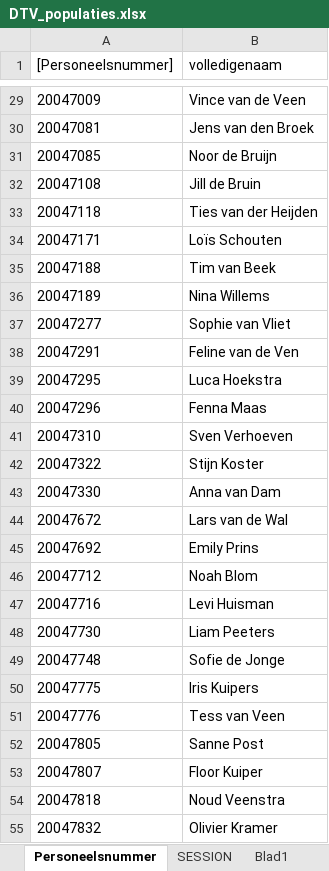
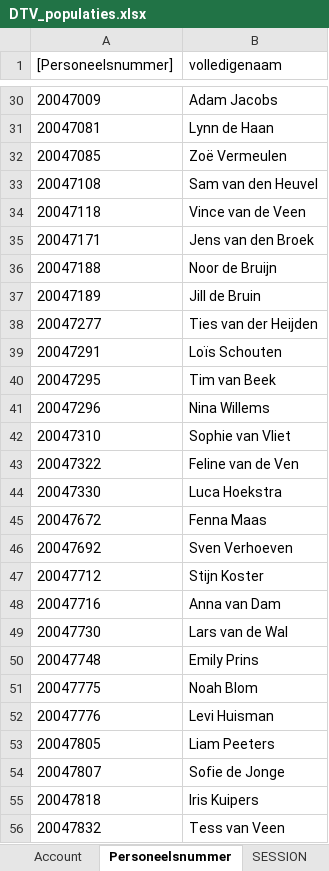
Before and after one commit to AmpersandTarski/ampersand-models, an Excel workbook: NVWA DTV/DTV_populaties.xlsx, sheet Personeelsnummer, drawn as a sheet; only a part is shown, gaps mark what is left out; values as stored, in another font and other column widths than the file's, no borders; addresses are those after the commit; the diff covers the shown part only; the diff names each change by its address in the sheet, - before the commit and + after, or states it on an @@ line.

```diff
--- a/NVWA DTV/DTV_populaties.xlsx (sheet Personeelsnummer)
+++ b/NVWA DTV/DTV_populaties.xlsx (sheet Personeelsnummer)
-sheet tab: Blad1
+sheet tab: Account
-B30 (volledigenaam): Vince van de Veen
+B30 (volledigenaam): Adam Jacobs
-B31 (volledigenaam): Jens van den Broek
+B31 (volledigenaam): Lynn de Haan
-B32 (volledigenaam): Noor de Bruijn
+B32 (volledigenaam): Zoë Vermeulen
-B33 (volledigenaam): Jill de Bruin
+B33 (volledigenaam): Sam van den Heuvel
-B34 (volledigenaam): Ties van der Heijden
+B34 (volledigenaam): Vince van de Veen
-B35 (volledigenaam): Loïs Schouten
+B35 (volledigenaam): Jens van den Broek
-B36 (volledigenaam): Tim van Beek
+B36 (volledigenaam): Noor de Bruijn
-B37 (volledigenaam): Nina Willems
+B37 (volledigenaam): Jill de Bruin
-B38 (volledigenaam): Sophie van Vliet
+B38 (volledigenaam): Ties van der Heijden
-B39 (volledigenaam): Feline van de Ven
+B39 (volledigenaam): Loïs Schouten
-B40 (volledigenaam): Luca Hoekstra
+B40 (volledigenaam): Tim van Beek
-B41 (volledigenaam): Fenna Maas
+B41 (volledigenaam): Nina Willems
-B42 (volledigenaam): Sven Verhoeven
+B42 (volledigenaam): Sophie van Vliet
-B43 (volledigenaam): Stijn Koster
+B43 (volledigenaam): Feline van de Ven
-B44 (volledigenaam): Anna van Dam
+B44 (volledigenaam): Luca Hoekstra
-B45 (volledigenaam): Lars van de Wal
+B45 (volledigenaam): Fenna Maas
-B46 (volledigenaam): Emily Prins
+B46 (volledigenaam): Sven Verhoeven
-B47 (volledigenaam): Noah Blom
+B47 (volledigenaam): Stijn Koster
-B48 (volledigenaam): Levi Huisman
+B48 (volledigenaam): Anna van Dam
-B49 (volledigenaam): Liam Peeters
+B49 (volledigenaam): Lars van de Wal
-B50 (volledigenaam): Sofie de Jonge
+B50 (volledigenaam): Emily Prins
-B51 (volledigenaam): Iris Kuipers
+B51 (volledigenaam): Noah Blom
-B52 (volledigenaam): Tess van Veen
+B52 (volledigenaam): Levi Huisman
-B53 (volledigenaam): Sanne Post
+B53 (volledigenaam): Liam Peeters
-B54 (volledigenaam): Floor Kuiper
+B54 (volledigenaam): Sofie de Jonge
-B55 (volledigenaam): Noud Veenstra
+B55 (volledigenaam): Iris Kuipers
-B56 (volledigenaam): Olivier Kramer
+B56 (volledigenaam): Tess van Veen
```
Also changed, not shown: 6 added rows, 1 removed row and 26 edited cells elsewhere in this sheet, sheet SESSION, other sheet tabs.
